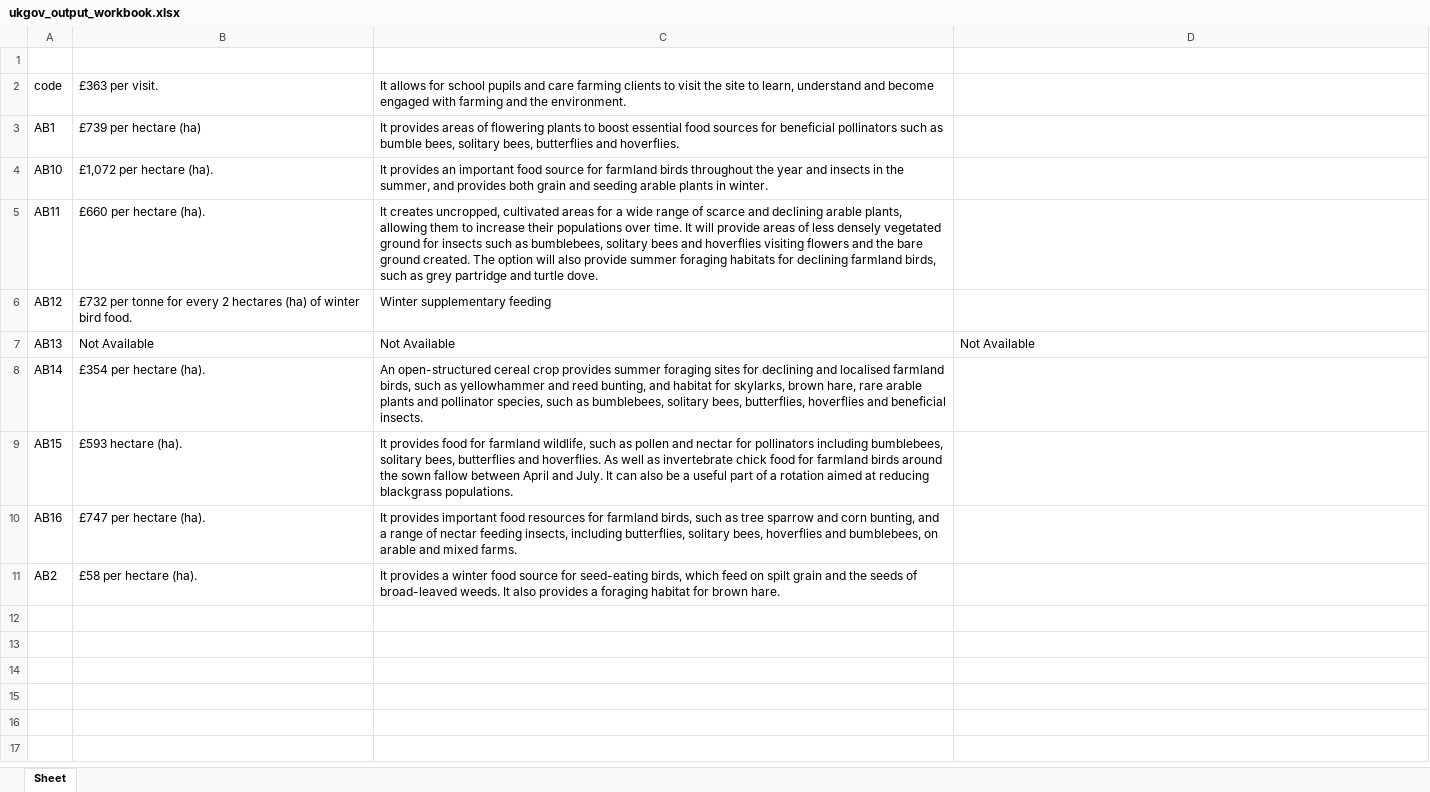
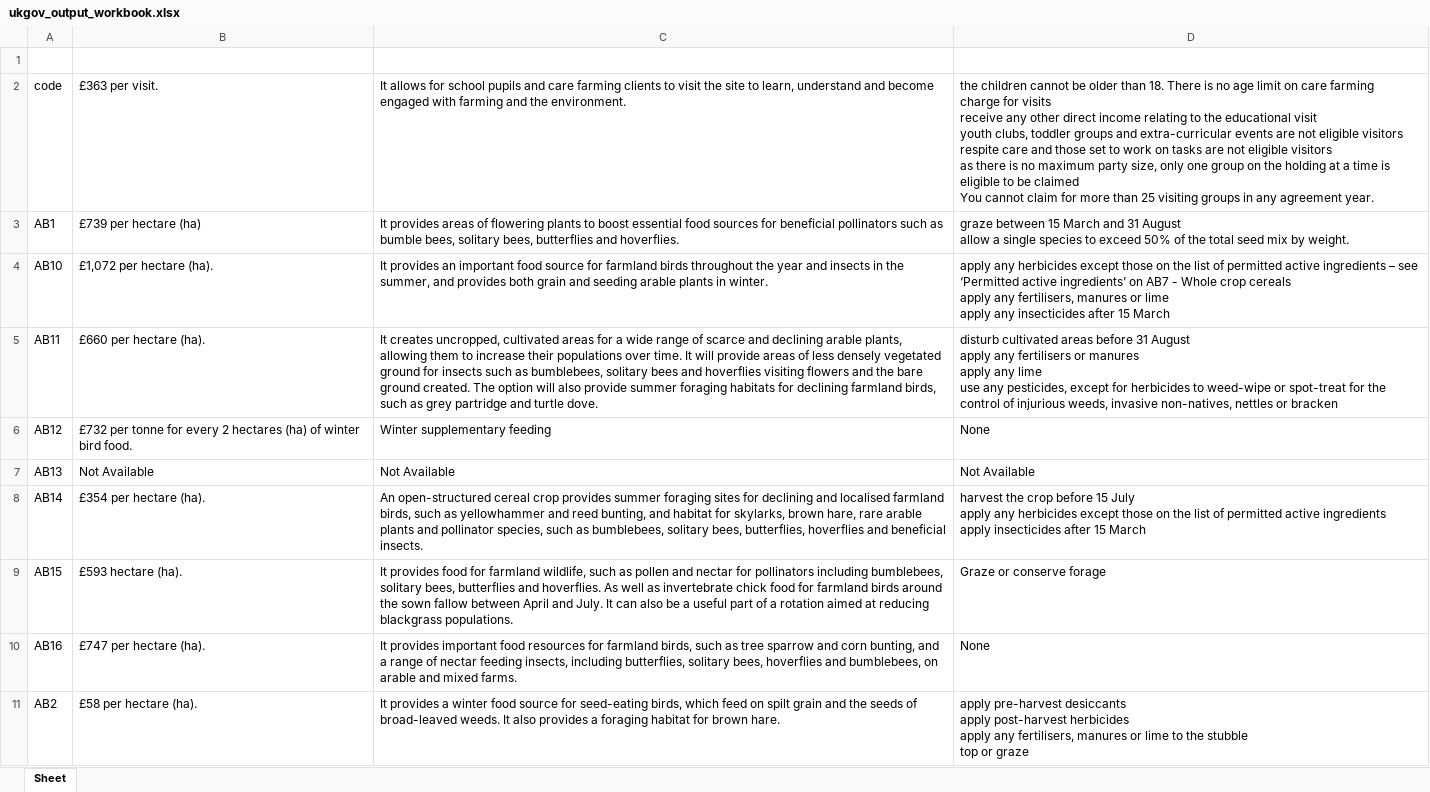
Before and after one commit to Ik-Emmanuel/rpa_robocorp_countruside_steward_grant, an Excel workbook: ukgov_output_workbook.xlsx, sheet Sheet, drawn as a sheet; values as stored, in another font and other column widths than the file's, no borders; ↵ is a line break in a cell; the diff names each change by its address in the sheet, - before the commit and + after, or states it on an @@ line.

```diff
--- a/ukgov_output_workbook.xlsx (sheet Sheet)
+++ b/ukgov_output_workbook.xlsx (sheet Sheet)
-D2: (empty)
+D2: the children cannot be older than 18. There is no age limit on care farming ↵ charge for visits ↵ receive any other direct income relating to the educational visit ↵ youth clubs, toddler groups and extra-curricular events are not eligible visitors ↵ respite care and those set to work on tasks are not eligible visitors ↵ as there is no maximum party size, only one group on the holding at a time is eligible to be claimed ↵ You cannot claim for more than 25 visiting groups in any agreement year.
-D3: (empty)
+D3: graze between 15 March and 31 August ↵ allow a single species to exceed 50% of the total seed mix by weight.
-D4: (empty)
+D4: apply any herbicides except those on the list of permitted active ingredients – see ‘Permitted active ingredients’ on AB7 - Whole crop cereals ↵ apply any fertilisers, manures or lime ↵ apply any insecticides after 15 March
-D5: (empty)
+D5: disturb cultivated areas before 31 August ↵ apply any fertilisers or manures ↵ apply any lime ↵ use any pesticides, except for herbicides to weed-wipe or spot-treat for the control of injurious weeds, invasive non-natives, nettles or bracken
-D6: (empty)
+D6: None
-D8: (empty)
+D8: harvest the crop before 15 July ↵ apply any herbicides except those on the list of permitted active ingredients ↵ apply insecticides after 15 March
-D9: (empty)
+D9: Graze or conserve forage
-D10: (empty)
+D10: None
-D11: (empty)
+D11: apply pre-harvest desiccants ↵ apply post-harvest herbicides ↵ apply any fertilisers, manures or lime to the stubble ↵ top or graze
```
Also changed, not shown: 2 other files.
